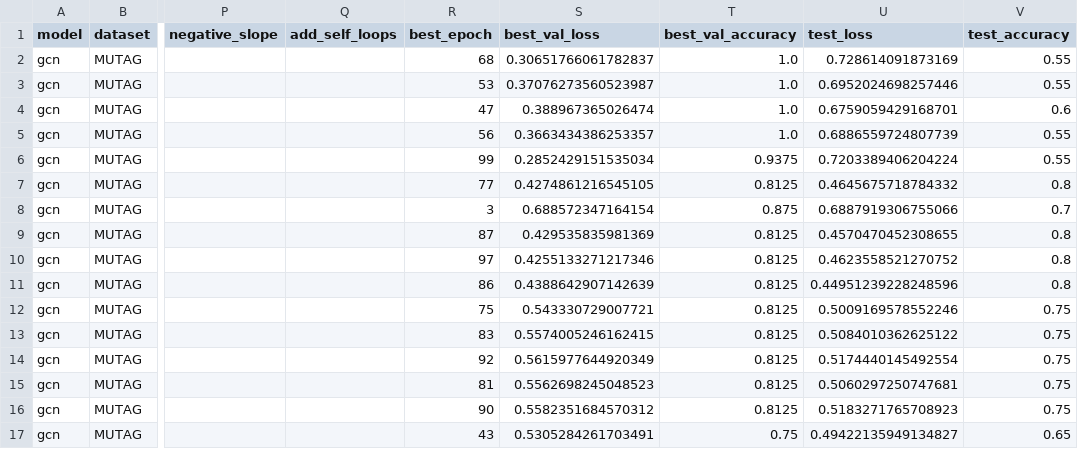
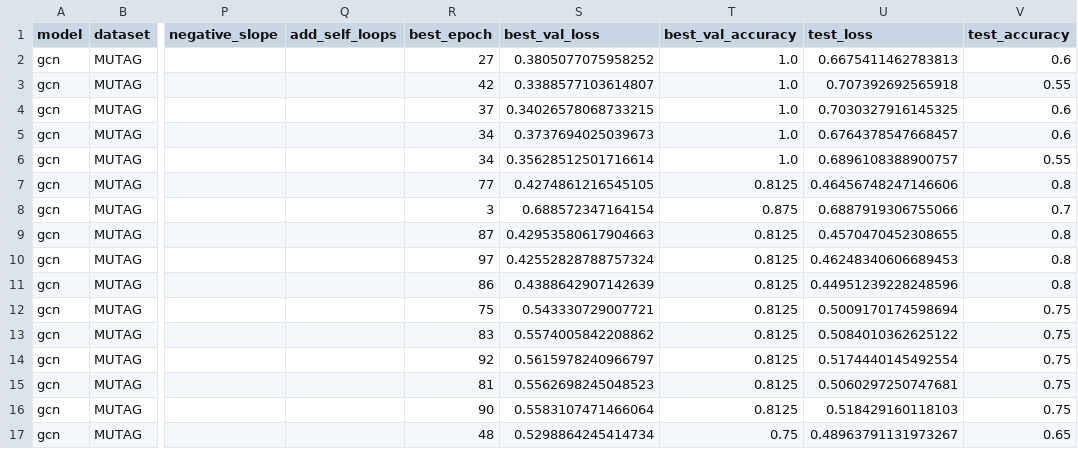
Before and after one commit to aneesh-p22/Investigating-Attention-Mechanisms-In-Graph-Neural-Networks-For-Graph-Classification, a CSV file: results/raw/gcn_mutag.csv, drawn as a sheet; only a part is shown, gaps mark what is left out; the diff covers the shown part only; the diff names each change by its address in the sheet, - before the commit and + after, or states it on an @@ line.

```diff
--- a/results/raw/gcn_mutag.csv
+++ b/results/raw/gcn_mutag.csv
-R2 (best_epoch): 68
+R2 (best_epoch): 27
-S2 (best_val_loss): 0.30651766061782837
+S2 (best_val_loss): 0.3805077075958252
-U2 (test_loss): 0.728614091873169
+U2 (test_loss): 0.6675411462783813
-V2 (test_accuracy): 0.55
+V2 (test_accuracy): 0.6
-R3 (best_epoch): 53
+R3 (best_epoch): 42
-S3 (best_val_loss): 0.37076273560523987
+S3 (best_val_loss): 0.3388577103614807
-U3 (test_loss): 0.6952024698257446
+U3 (test_loss): 0.707392692565918
-R4 (best_epoch): 47
+R4 (best_epoch): 37
-S4 (best_val_loss): 0.388967365026474
+S4 (best_val_loss): 0.34026578068733215
-U4 (test_loss): 0.6759059429168701
+U4 (test_loss): 0.7030327916145325
-R5 (best_epoch): 56
+R5 (best_epoch): 34
-S5 (best_val_loss): 0.3663434386253357
+S5 (best_val_loss): 0.3737694025039673
-U5 (test_loss): 0.6886559724807739
+U5 (test_loss): 0.6764378547668457
-V5 (test_accuracy): 0.55
+V5 (test_accuracy): 0.6
-R6 (best_epoch): 99
+R6 (best_epoch): 34
-S6 (best_val_loss): 0.2852429151535034
+S6 (best_val_loss): 0.35628512501716614
-T6 (best_val_accuracy): 0.9375
+T6 (best_val_accuracy): 1.0
-U6 (test_loss): 0.7203389406204224
+U6 (test_loss): 0.6896108388900757
-U7 (test_loss): 0.4645675718784332
+U7 (test_loss): 0.46456748247146606
-S9 (best_val_loss): 0.429535835981369
+S9 (best_val_loss): 0.42953580617904663
-S10 (best_val_loss): 0.4255133271217346
+S10 (best_val_loss): 0.42552828788757324
-U10 (test_loss): 0.4623558521270752
+U10 (test_loss): 0.46248340606689453
-U12 (test_loss): 0.5009169578552246
+U12 (test_loss): 0.5009170174598694
-S13 (best_val_loss): 0.5574005246162415
+S13 (best_val_loss): 0.5574005842208862
-S14 (best_val_loss): 0.5615977644920349
+S14 (best_val_loss): 0.5615978240966797
-S16 (best_val_loss): 0.5582351684570312
+S16 (best_val_loss): 0.5583107471466064
-U16 (test_loss): 0.5183271765708923
+U16 (test_loss): 0.518429160118103
-R17 (best_epoch): 43
+R17 (best_epoch): 48
-S17 (best_val_loss): 0.5305284261703491
+S17 (best_val_loss): 0.5298864245414734
-U17 (test_loss): 0.49422135949134827
+U17 (test_loss): 0.48963791131973267
```
Also changed, not shown: 38 edited cells elsewhere in this file, 1 other file.
